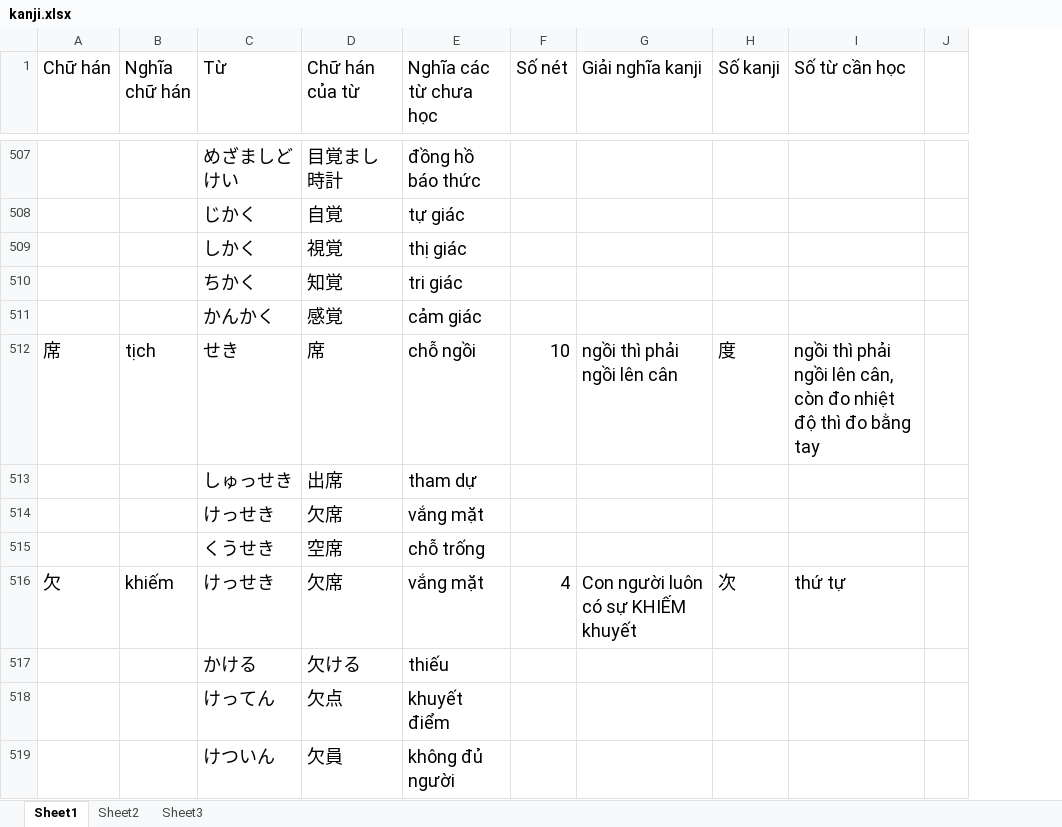
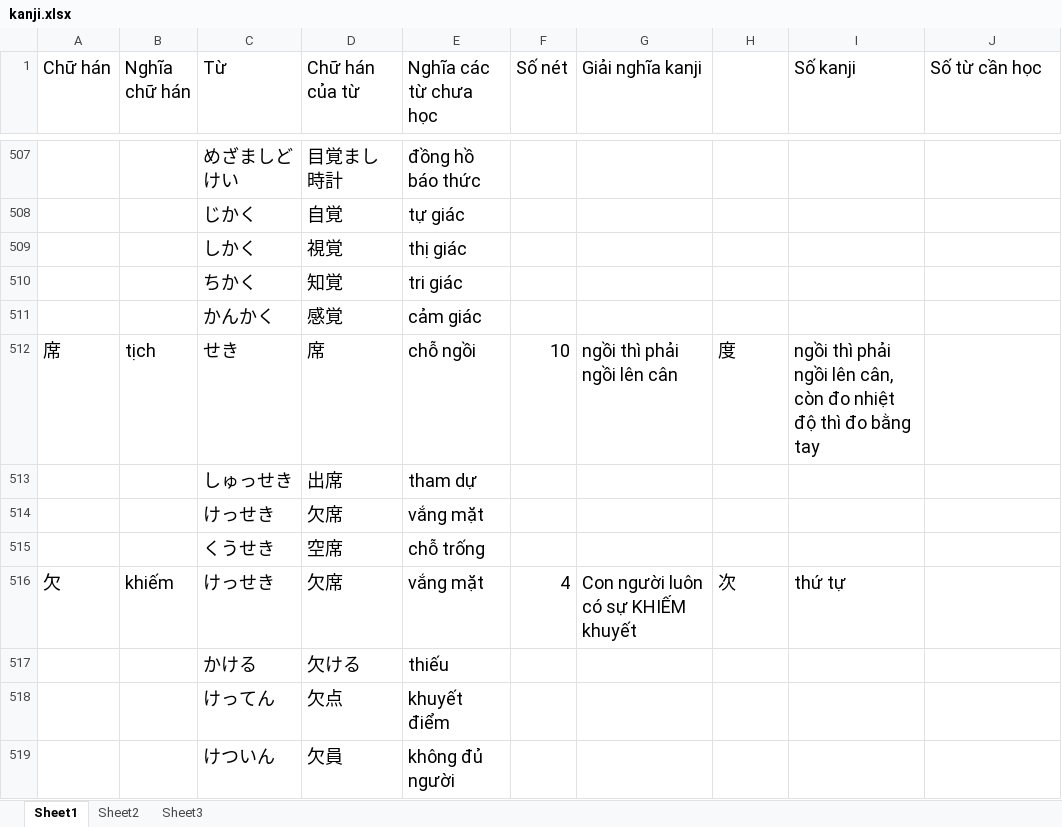
Before and after one commit to v2kt95/kanji_learning_Website, an Excel workbook: kanji.xlsx, sheet Sheet1, drawn as a sheet; only a part is shown, gaps mark what is left out; values as stored, in another font and other column widths than the file's, no borders; removed rows and columns are numbered as before the commit, all else as after; the diff covers the shown part only; the diff names each change by its address in the sheet, - before the commit and + after, or states it on an @@ line.

```diff
--- a/kanji.xlsx (sheet Sheet1)
+++ b/kanji.xlsx (sheet Sheet1)
+column I (Số kanji), rows 512-516: ngồi thì phải ngồi lên cân, còn đo nhiệt độ thì đo bằng tay |  |  |  | thứ tự
-column J, empty
-H1: Số kanji
+H1: (empty)
-J512 (Số từ cần học): ngồi thì phải ngồi lên cân, còn đo nhiệt độ thì đo bằng tay
+J512 (Số từ cần học): (empty)
-J516 (Số từ cần học): thứ tự
+J516 (Số từ cần học): (empty)
```
Also changed, not shown: 16 edited cells elsewhere in this sheet, sheet Sheet3, 12 other files.
